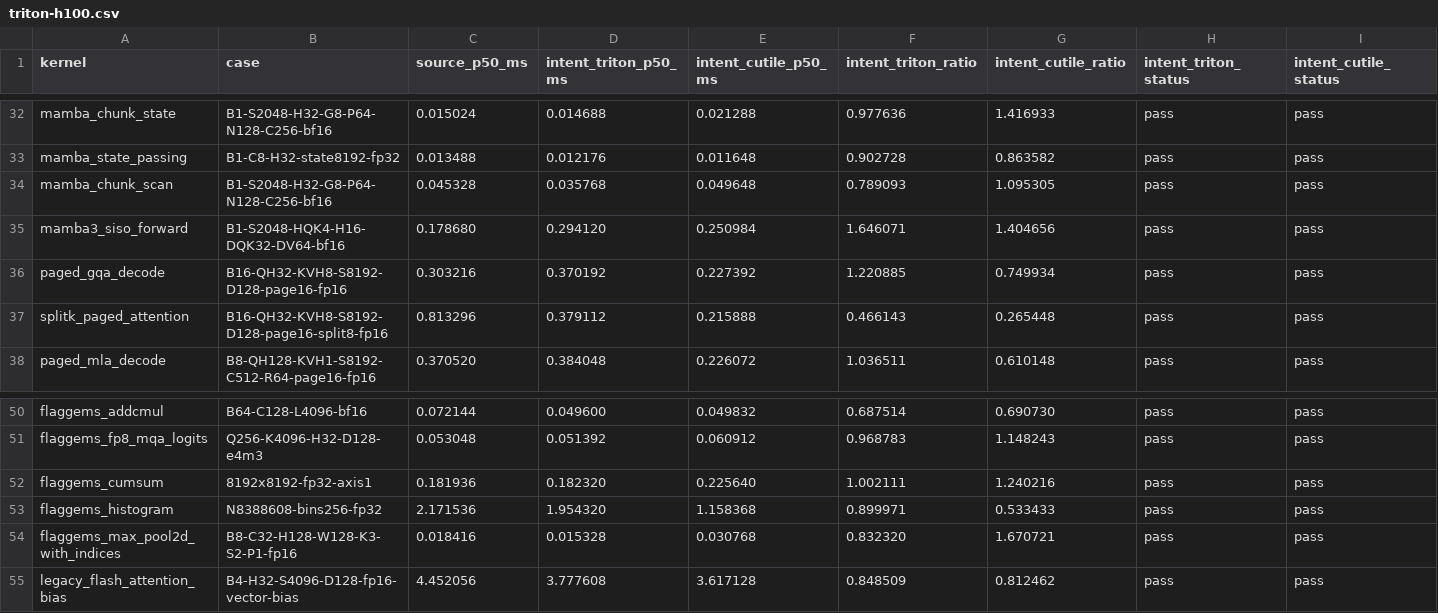
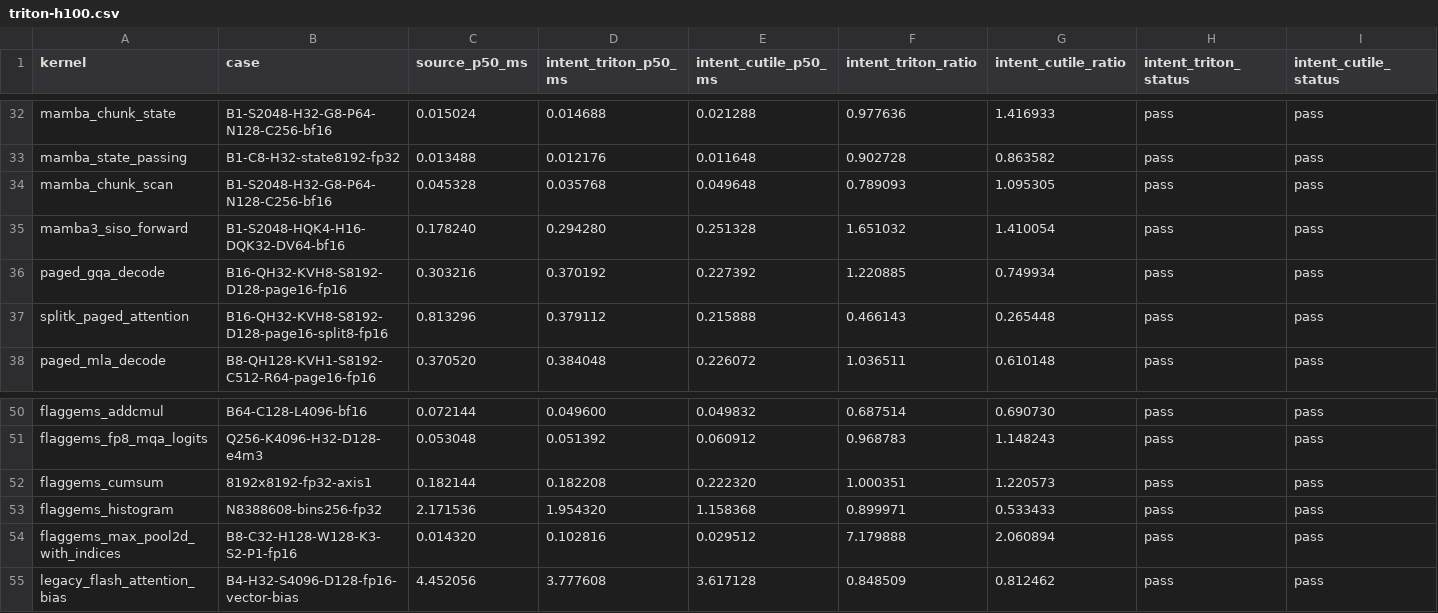
Before and after one commit to zzyu5/Intent, a CSV file: experiments/gpu/results/triton-h100.csv, drawn as a sheet; only a part is shown, gaps mark what is left out; the diff names each change by its address in the sheet, - before the commit and + after, or states it on an @@ line.

```diff
--- a/experiments/gpu/results/triton-h100.csv
+++ b/experiments/gpu/results/triton-h100.csv
-C35 (source_p50_ms): 0.178680
+C35 (source_p50_ms): 0.178240
-D35 (intent_triton_p50_ms): 0.294120
+D35 (intent_triton_p50_ms): 0.294280
-E35 (intent_cutile_p50_ms): 0.250984
+E35 (intent_cutile_p50_ms): 0.251328
-F35 (intent_triton_ratio): 1.646071
+F35 (intent_triton_ratio): 1.651032
-G35 (intent_cutile_ratio): 1.404656
+G35 (intent_cutile_ratio): 1.410054
-C52 (source_p50_ms): 0.181936
+C52 (source_p50_ms): 0.182144
-D52 (intent_triton_p50_ms): 0.182320
+D52 (intent_triton_p50_ms): 0.182208
-E52 (intent_cutile_p50_ms): 0.225640
+E52 (intent_cutile_p50_ms): 0.222320
-F52 (intent_triton_ratio): 1.002111
+F52 (intent_triton_ratio): 1.000351
-G52 (intent_cutile_ratio): 1.240216
+G52 (intent_cutile_ratio): 1.220573
-C54 (source_p50_ms): 0.018416
+C54 (source_p50_ms): 0.014320
-D54 (intent_triton_p50_ms): 0.015328
+D54 (intent_triton_p50_ms): 0.102816
-E54 (intent_cutile_p50_ms): 0.030768
+E54 (intent_cutile_p50_ms): 0.029512
-F54 (intent_triton_ratio): 0.832320
+F54 (intent_triton_ratio): 7.179888
-G54 (intent_cutile_ratio): 1.670721
+G54 (intent_cutile_ratio): 2.060894
```
Also changed, not shown: experiments/agent_tritonbench/results/h100-low.csv, 2 other files.
